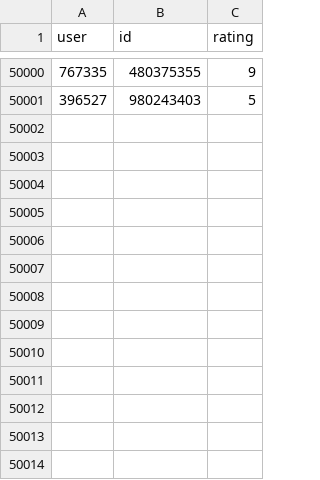
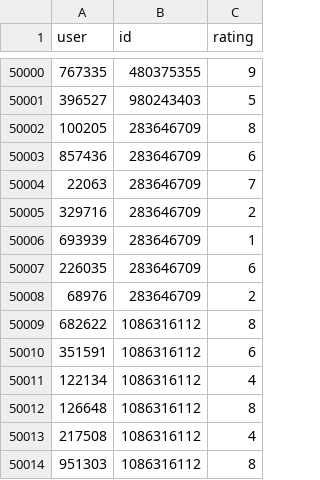
Before and after one commit to RajatPawar/test-fxy, a CSV file: datasets/Apple/reviews.csv, drawn as a sheet; only a part is shown, gaps mark what is left out.

Commit message:
Made changes to datasets and README

```diff
--- a/datasets/Apple/reviews.csv
+++ b/datasets/Apple/reviews.csv
@@ -50001 +50001,14 @@
 396527,980243403,5
+100205,283646709,8
+857436,283646709,6
+22063,283646709,7
+329716,283646709,2
+693939,283646709,1
+226035,283646709,6
+68976,283646709,2
+682622,1086316112,8
+351591,1086316112,6
+122134,1086316112,4
+126648,1086316112,8
+217508,1086316112,4
+951303,1086316112,8
```
Also changed, not shown: 4 other files.
